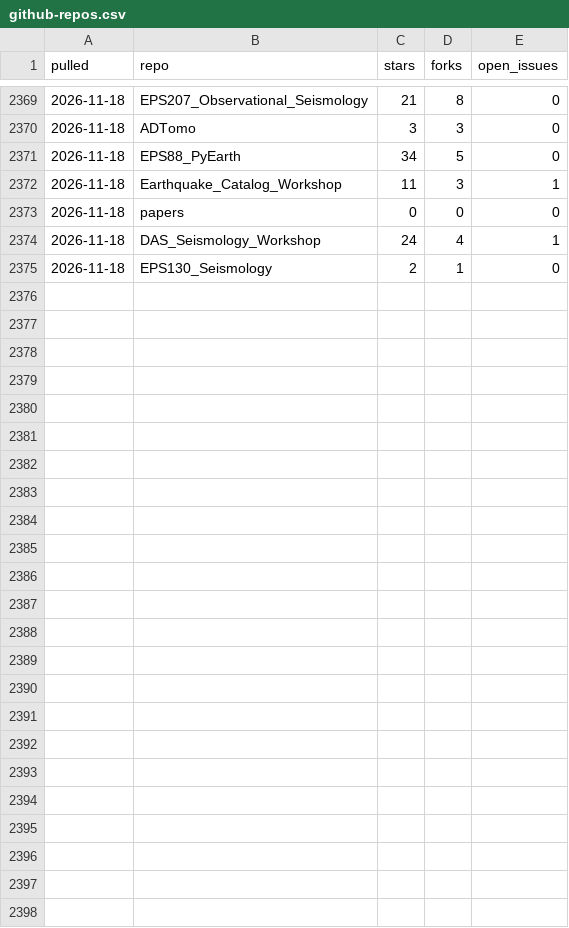
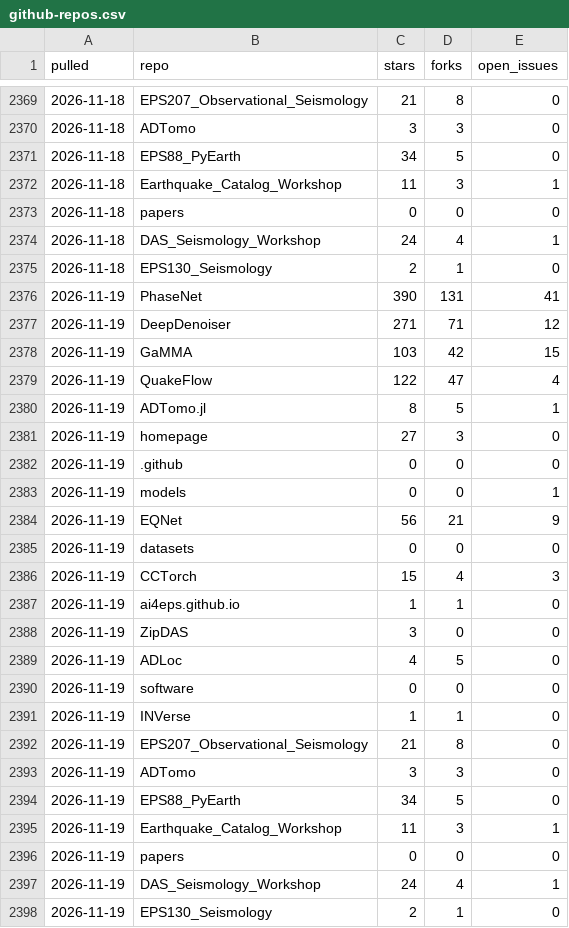
Before and after one commit to AI4EPS/.github, a CSV file: data/github-repos.csv, drawn as a sheet; only a part is shown, gaps mark what is left out.

```diff
--- a/data/github-repos.csv
+++ b/data/github-repos.csv
@@ -2375 +2375,24 @@ pulled,repo,stars,forks,open_issues
 2026-11-18,EPS130_Seismology,2,1,0
+2026-11-19,PhaseNet,390,131,41
+2026-11-19,DeepDenoiser,271,71,12
+2026-11-19,GaMMA,103,42,15
+2026-11-19,QuakeFlow,122,47,4
+2026-11-19,ADTomo.jl,8,5,1
+2026-11-19,homepage,27,3,0
+2026-11-19,.github,0,0,0
+2026-11-19,models,0,0,1
+2026-11-19,EQNet,56,21,9
+2026-11-19,datasets,0,0,0
+2026-11-19,CCTorch,15,4,3
+2026-11-19,ai4eps.github.io,1,1,0
+2026-11-19,ZipDAS,3,0,0
+2026-11-19,ADLoc,4,5,0
+2026-11-19,software,0,0,0
+2026-11-19,INVerse,1,1,0
+2026-11-19,EPS207_Observational_Seismology,21,8,0
+2026-11-19,ADTomo,3,3,0
+2026-11-19,EPS88_PyEarth,34,5,0
+2026-11-19,Earthquake_Catalog_Workshop,11,3,1
+2026-11-19,papers,0,0,0
+2026-11-19,DAS_Seismology_Workshop,24,4,1
+2026-11-19,EPS130_Seismology,2,1,0
```
Also changed, not shown: data/github-traffic.csv.
